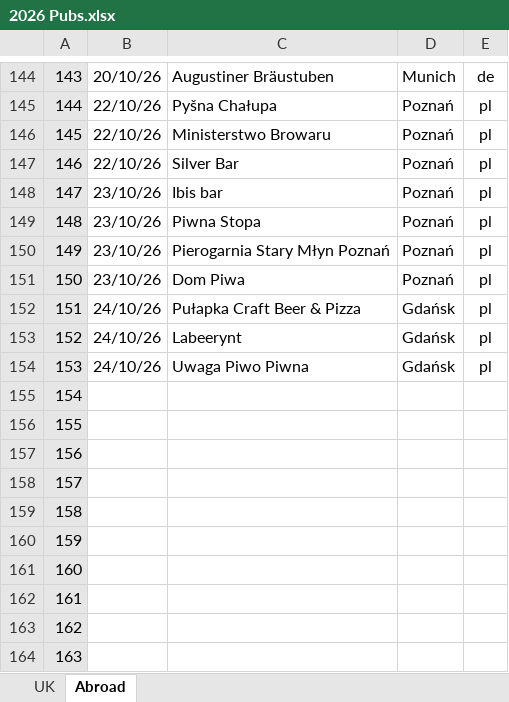
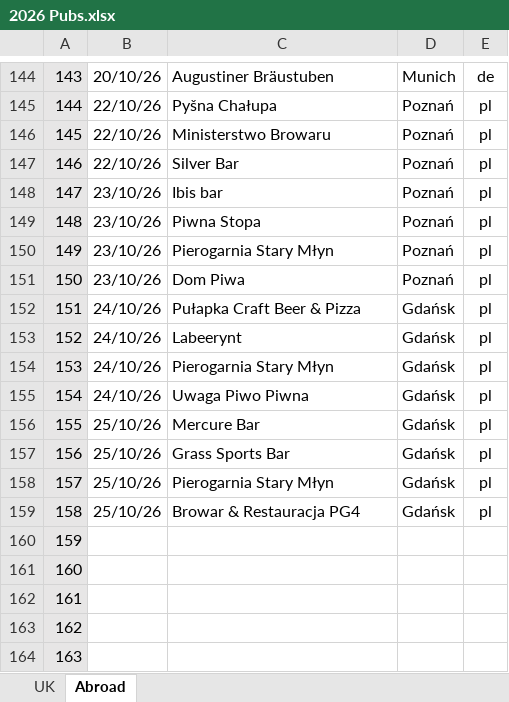
Before and after one commit to dwjhaines/WebSite, an Excel workbook: pubs/2026 Pubs.xlsx, sheet Abroad, drawn as a sheet; only a part is shown, gaps mark what is left out; values as stored, in another font and other column widths than the file's, no borders; the diff names each change by its address in the sheet, - before the commit and + after, or states it on an @@ line.

Commit message:
Pub list update

```diff
--- a/pubs/2026 Pubs.xlsx (sheet Abroad)
+++ b/pubs/2026 Pubs.xlsx (sheet Abroad)
-C150: Pierogarnia Stary Młyn Poznań
+C150: Pierogarnia Stary Młyn
-C154: Uwaga Piwo Piwna
+C154: Pierogarnia Stary Młyn
-B155: (empty)
+B155: 24/10/26
-C155: (empty)
+C155: Uwaga Piwo Piwna
-D155:D159: (empty)
+D155:D159: Gdańsk
-E155:E159: (empty)
+E155:E159: pl
-B156:B159: (empty)
+B156:B159: 25/10/26
-C156: (empty)
+C156: Mercure Bar
-C157: (empty)
+C157: Grass Sports Bar
-C158: (empty)
+C158: Pierogarnia Stary Młyn
-C159: (empty)
+C159: Browar & Restauracja PG4
```
Also changed, not shown: sheet UK, 2 other files.
